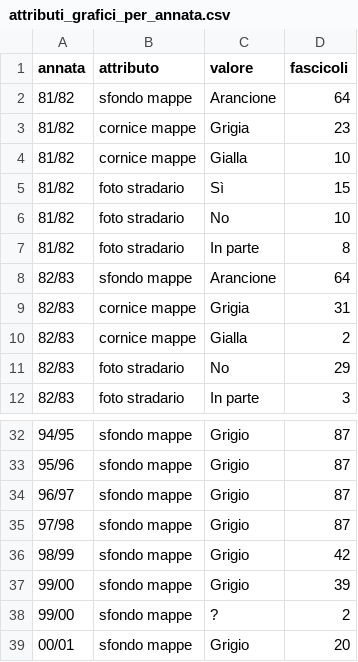
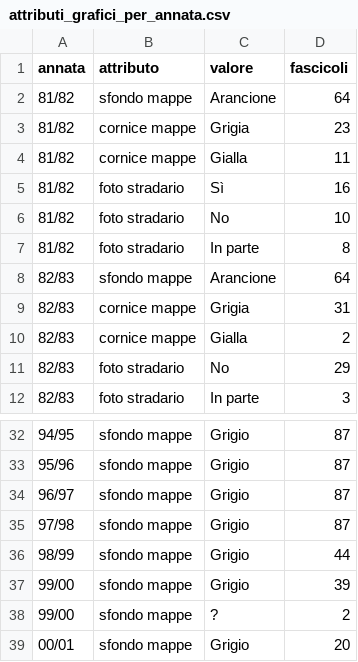
Before and after one commit to RoMu84/TuttoCitta, a CSV file: dati/attributi_grafici_per_annata.csv, drawn as a sheet; only a part is shown, gaps mark what is left out.

```diff
--- a/dati/attributi_grafici_per_annata.csv
+++ b/dati/attributi_grafici_per_annata.csv
@@ -3,4 +3,4 @@ annata,attributo,valore,fascicoli
 81/82,cornice mappe,Grigia,23
-81/82,cornice mappe,Gialla,10
-81/82,foto stradario,Sì,15
+81/82,cornice mappe,Gialla,11
+81/82,foto stradario,Sì,16
 81/82,foto stradario,No,10
@@ -35,3 +35,3 @@ annata,attributo,valore,fascicoli
 97/98,sfondo mappe,Grigio,87
-98/99,sfondo mappe,Grigio,42
+98/99,sfondo mappe,Grigio,44
 99/00,sfondo mappe,Grigio,39
```
Also changed, not shown: dati/aggregati_per_annata.csv, dati/fascicoli_lungo.csv, 21 other files.
